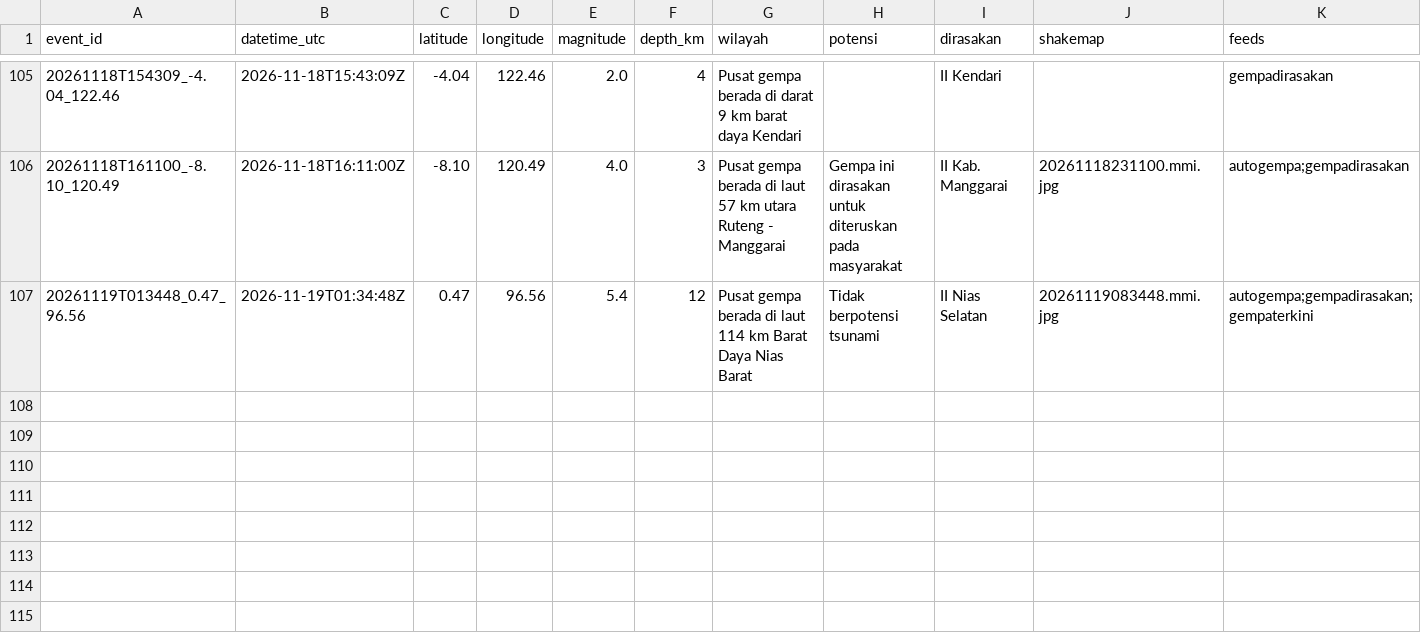
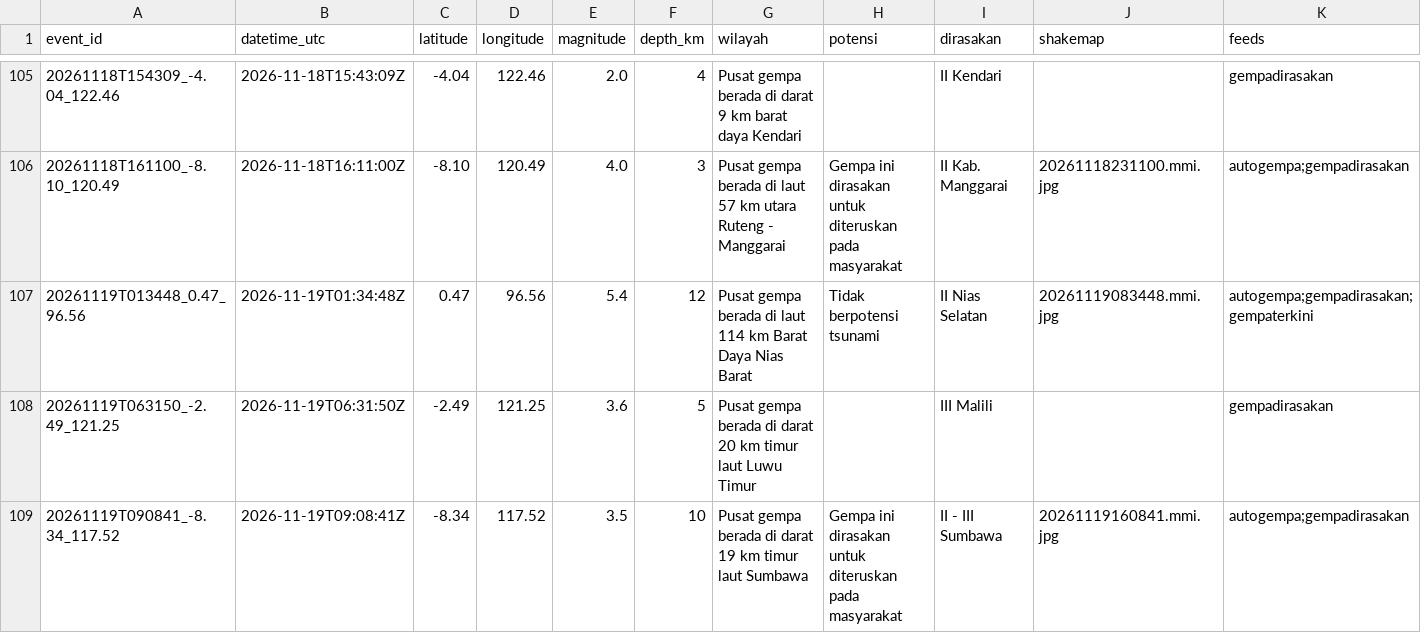
Before and after one commit to SulthanAndyno/quakelog, a CSV file: data/gempa.csv, drawn as a sheet; only a part is shown, gaps mark what is left out; rows hold the shown columns only; the diff names each change by its address in the sheet, - before the commit and + after, or states it on an @@ line.

```diff
--- a/data/gempa.csv
+++ b/data/gempa.csv
+row 108: 20261119T063150_-2.49_121.25 | 2026-11-19T06:31:50Z | -2.49 | 121.25 | 3.6 | 5 | Pusat gempa berada di darat 20 km timur laut Luwu Timur |  | III Malili |  | gempadirasakan
+row 109: 20261119T090841_-8.34_117.52 | 2026-11-19T09:08:41Z | -8.34 | 117.52 | 3.5 | 10 | Pusat gempa berada di darat 19 km timur laut Sumbawa | Gempa ini dirasakan untuk diteruskan pada masyarakat | II - III Sumbawa | 20261119160841.mmi.jpg | autogempa;gempadirasakan
```
Also changed, not shown: 3 other files.
